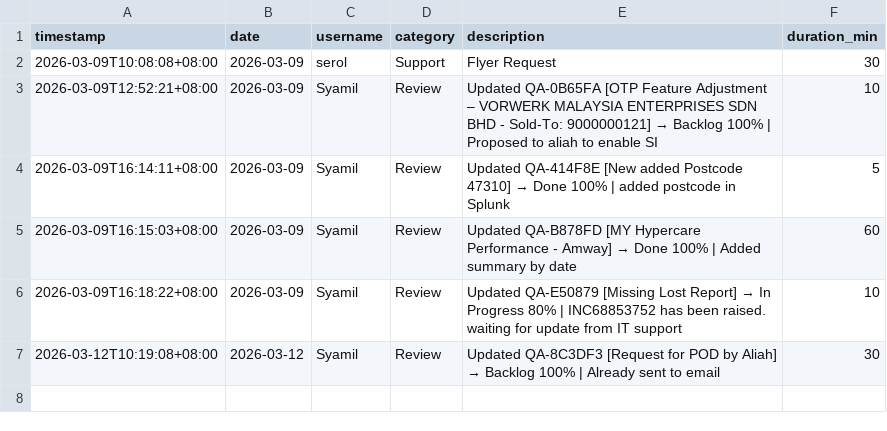
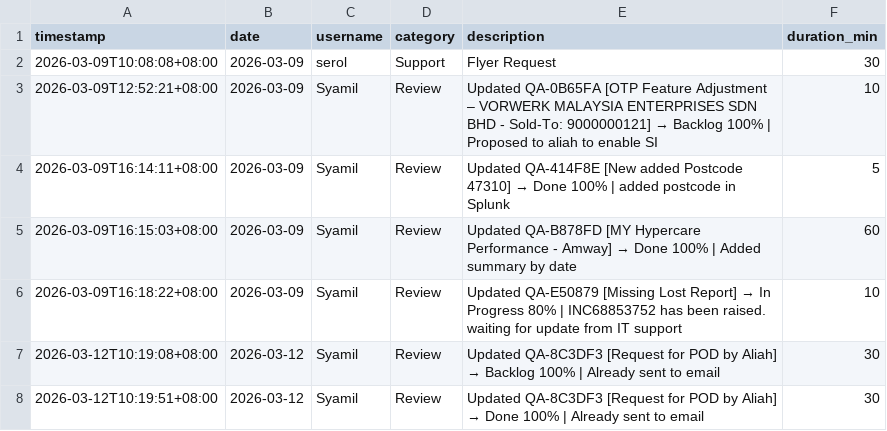
Before and after one commit to serol13/MY_opsX, a CSV file: activity_log.csv, drawn as a sheet; the diff names each change by its address in the sheet, - before the commit and + after, or states it on an @@ line.

Commit message:
[ACTIVITY] Syamil — 2026-03-12

```diff
--- a/activity_log.csv
+++ b/activity_log.csv
+row 8: 2026-03-12T10:19:51+08:00 | 2026-03-12 | Syamil | Review | Updated QA-8C3DF3 [Request for POD by Aliah] → Done 100% | Already sent to email | 30
```
